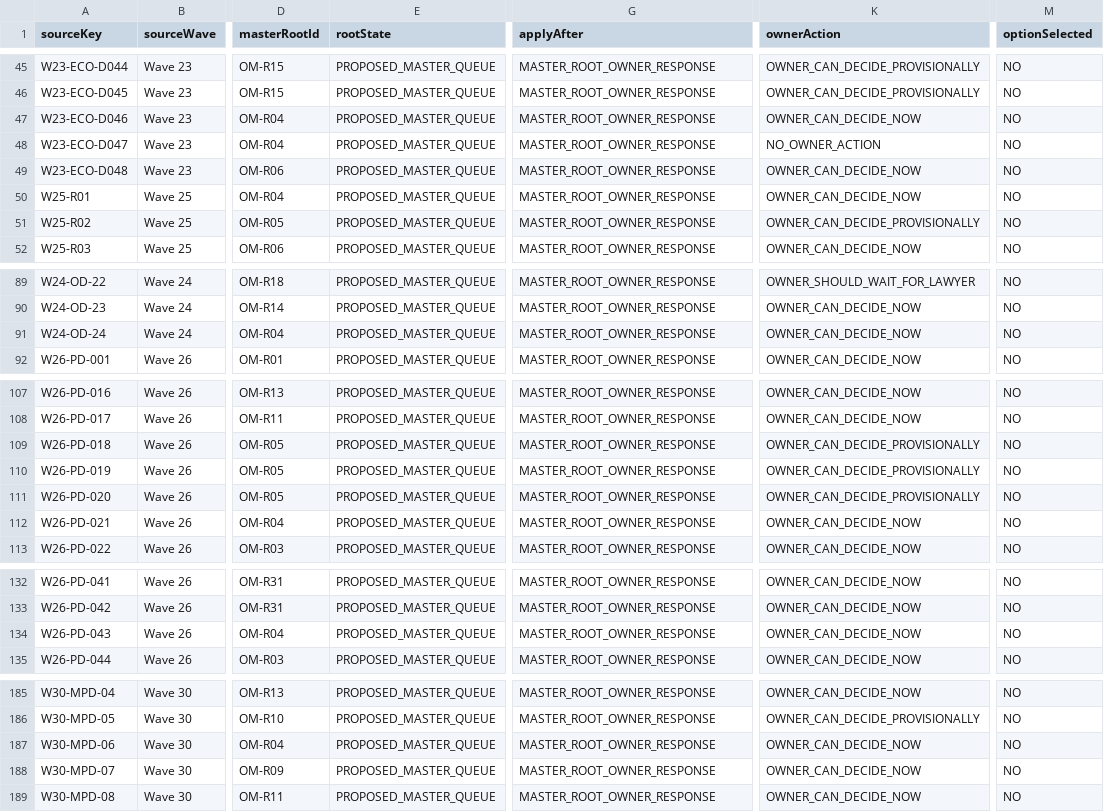
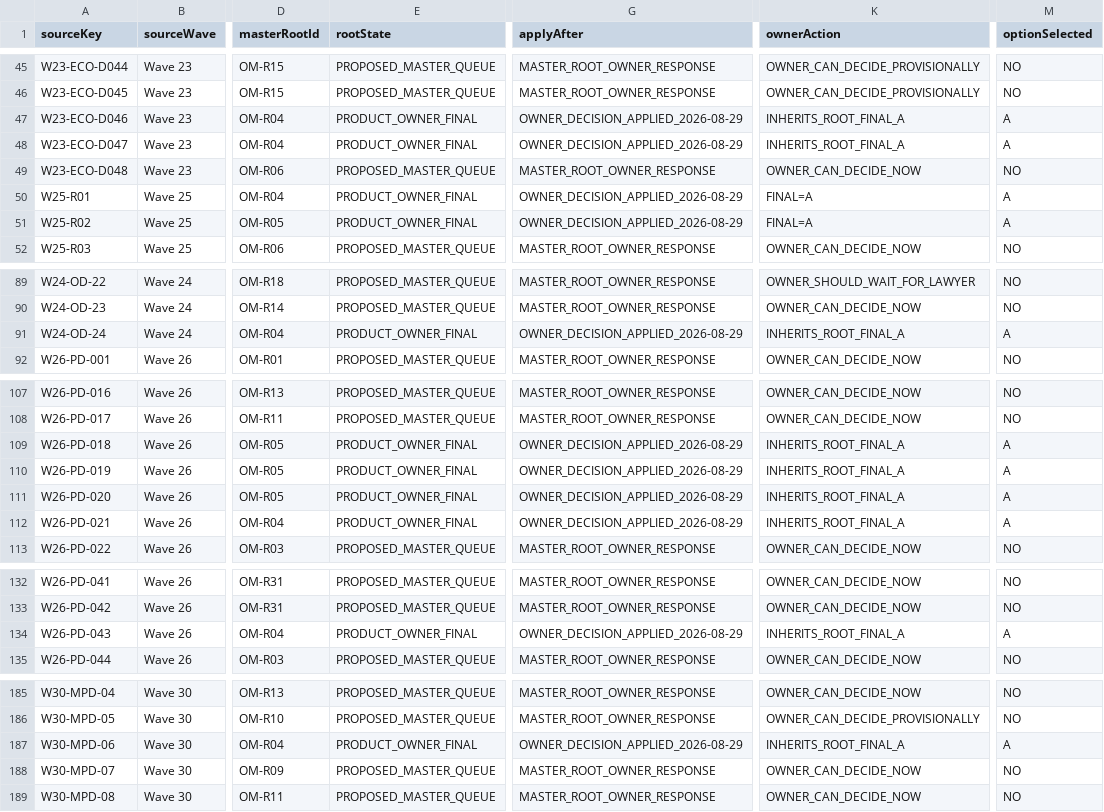
Before and after one commit to PromethusVision/TStore, a CSV file: docs/OWNER_MASTER_DECISION_APPLY_MAP.csv, drawn as a sheet; only a part is shown, gaps mark what is left out; the diff covers the shown part only; the diff names each change by its address in the sheet, - before the commit and + after, or states it on an @@ line.

Commit message:
docs(owner): apply eight final master decisions

```diff
--- a/docs/OWNER_MASTER_DECISION_APPLY_MAP.csv
+++ b/docs/OWNER_MASTER_DECISION_APPLY_MAP.csv
-E47:E48 (rootState): PROPOSED_MASTER_QUEUE
+E47:E48 (rootState): PRODUCT_OWNER_FINAL
-G47:G48 (applyAfter): MASTER_ROOT_OWNER_RESPONSE
+G47:G48 (applyAfter): OWNER_DECISION_APPLIED_2026-08-29
-K47 (ownerAction): OWNER_CAN_DECIDE_NOW
+K47 (ownerAction): INHERITS_ROOT_FINAL_A
-M47:M48 (optionSelected): NO
+M47:M48 (optionSelected): A
-K48 (ownerAction): NO_OWNER_ACTION
+K48 (ownerAction): INHERITS_ROOT_FINAL_A
-E50:E51 (rootState): PROPOSED_MASTER_QUEUE
+E50:E51 (rootState): PRODUCT_OWNER_FINAL
-G50:G51 (applyAfter): MASTER_ROOT_OWNER_RESPONSE
+G50:G51 (applyAfter): OWNER_DECISION_APPLIED_2026-08-29
-K50 (ownerAction): OWNER_CAN_DECIDE_NOW
+K50 (ownerAction): FINAL=A
-M50:M51 (optionSelected): NO
+M50:M51 (optionSelected): A
-K51 (ownerAction): OWNER_CAN_DECIDE_PROVISIONALLY
+K51 (ownerAction): FINAL=A
-E91 (rootState): PROPOSED_MASTER_QUEUE
+E91 (rootState): PRODUCT_OWNER_FINAL
-G91 (applyAfter): MASTER_ROOT_OWNER_RESPONSE
+G91 (applyAfter): OWNER_DECISION_APPLIED_2026-08-29
-K91 (ownerAction): OWNER_CAN_DECIDE_NOW
+K91 (ownerAction): INHERITS_ROOT_FINAL_A
-M91 (optionSelected): NO
+M91 (optionSelected): A
-E109:E112 (rootState): PROPOSED_MASTER_QUEUE
+E109:E112 (rootState): PRODUCT_OWNER_FINAL
-G109:G112 (applyAfter): MASTER_ROOT_OWNER_RESPONSE
+G109:G112 (applyAfter): OWNER_DECISION_APPLIED_2026-08-29
-K109:K111 (ownerAction): OWNER_CAN_DECIDE_PROVISIONALLY
+K109:K111 (ownerAction): INHERITS_ROOT_FINAL_A
-M109:M112 (optionSelected): NO
+M109:M112 (optionSelected): A
-K112 (ownerAction): OWNER_CAN_DECIDE_NOW
+K112 (ownerAction): INHERITS_ROOT_FINAL_A
-E134 (rootState): PROPOSED_MASTER_QUEUE
+E134 (rootState): PRODUCT_OWNER_FINAL
-G134 (applyAfter): MASTER_ROOT_OWNER_RESPONSE
+G134 (applyAfter): OWNER_DECISION_APPLIED_2026-08-29
-K134 (ownerAction): OWNER_CAN_DECIDE_NOW
+K134 (ownerAction): INHERITS_ROOT_FINAL_A
-M134 (optionSelected): NO
+M134 (optionSelected): A
-E187 (rootState): PROPOSED_MASTER_QUEUE
+E187 (rootState): PRODUCT_OWNER_FINAL
-G187 (applyAfter): MASTER_ROOT_OWNER_RESPONSE
+G187 (applyAfter): OWNER_DECISION_APPLIED_2026-08-29
-K187 (ownerAction): OWNER_CAN_DECIDE_NOW
+K187 (ownerAction): INHERITS_ROOT_FINAL_A
-M187 (optionSelected): NO
+M187 (optionSelected): A
```
Also changed, not shown: 76 edited cells elsewhere in this file, 12 other files.
